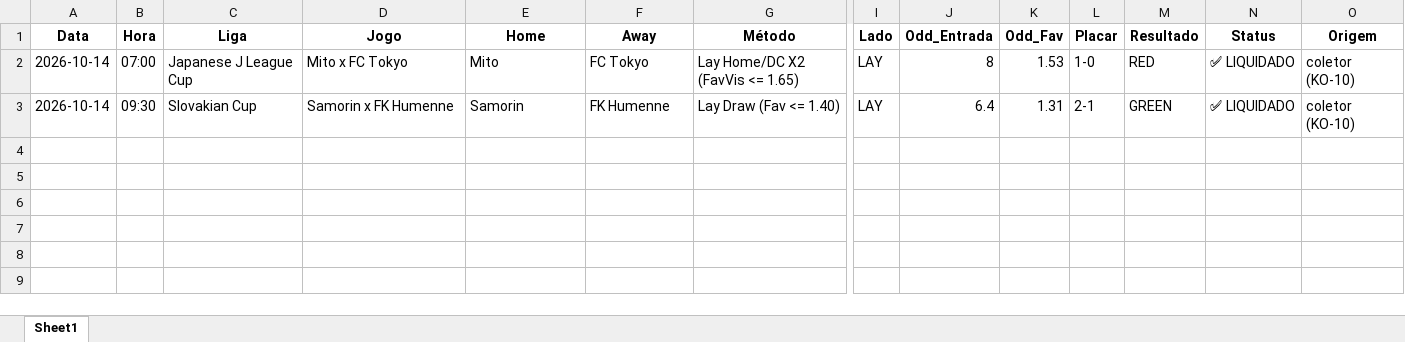
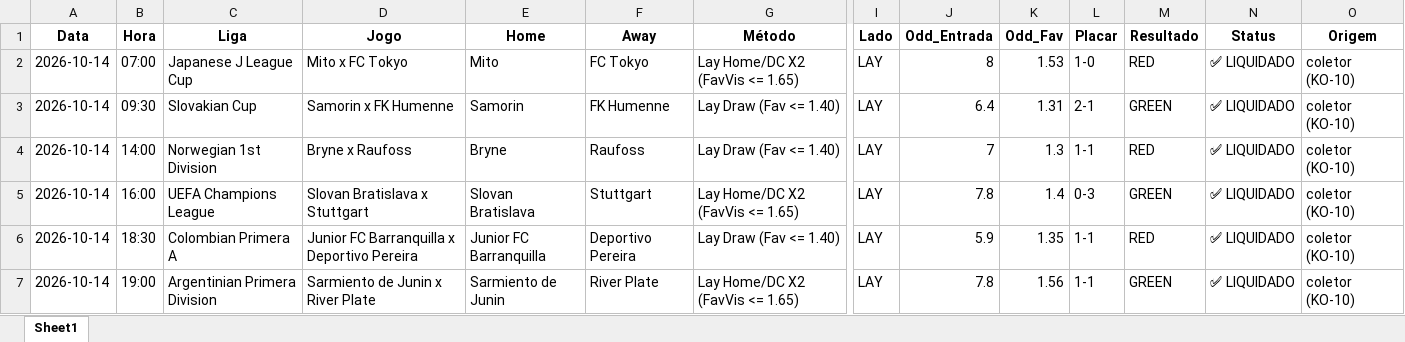
Before and after one commit to rpthiago/ARKAD_PROD, an Excel workbook: metodos_aprovados/Sinais_Metodos_Aprovados_2026-10-14.xlsx, sheet Sheet1, drawn as a sheet; only a part is shown, gaps mark what is left out; values as stored, in another font and other column widths than the file's, no borders; rows hold the shown columns only; the diff names each change by its address in the sheet, - before the commit and + after, or states it on an @@ line.

```diff
--- a/metodos_aprovados/Sinais_Metodos_Aprovados_2026-10-14.xlsx (sheet Sheet1)
+++ b/metodos_aprovados/Sinais_Metodos_Aprovados_2026-10-14.xlsx (sheet Sheet1)
+row 4: 2026-10-14 | 14:00 | Norwegian 1st Division | Bryne x Raufoss | Bryne | Raufoss | Lay Draw (Fav <= 1.40) | LAY | 7 | 1.3 | 1-1 | RED | ✅ LIQUIDADO | coletor (KO-10)
+row 5: 2026-10-14 | 16:00 | UEFA Champions League | Slovan Bratislava x Stuttgart | Slovan Bratislava | Stuttgart | Lay Home/DC X2 (FavVis <= 1.65) | LAY | 7.8 | 1.4 | 0-3 | GREEN | ✅ LIQUIDADO | coletor (KO-10)
+row 6: 2026-10-14 | 18:30 | Colombian Primera A | Junior FC Barranquilla x Deportivo Pereira | Junior FC Barranquilla | Deportivo Pereira | Lay Draw (Fav <= 1.40) | LAY | 5.9 | 1.35 | 1-1 | RED | ✅ LIQUIDADO | coletor (KO-10)
+row 7: 2026-10-14 | 19:00 | Argentinian Primera Division | Sarmiento de Junin x River Plate | Sarmiento de Junin | River Plate | Lay Home/DC X2 (FavVis <= 1.65) | LAY | 7.8 | 1.56 | 1-1 | GREEN | ✅ LIQUIDADO | coletor (KO-10)
```
Also changed, not shown: metodos_aprovados/Sinais_Metodos_Aprovados_2026-09-16.xlsx, 5 other files.
